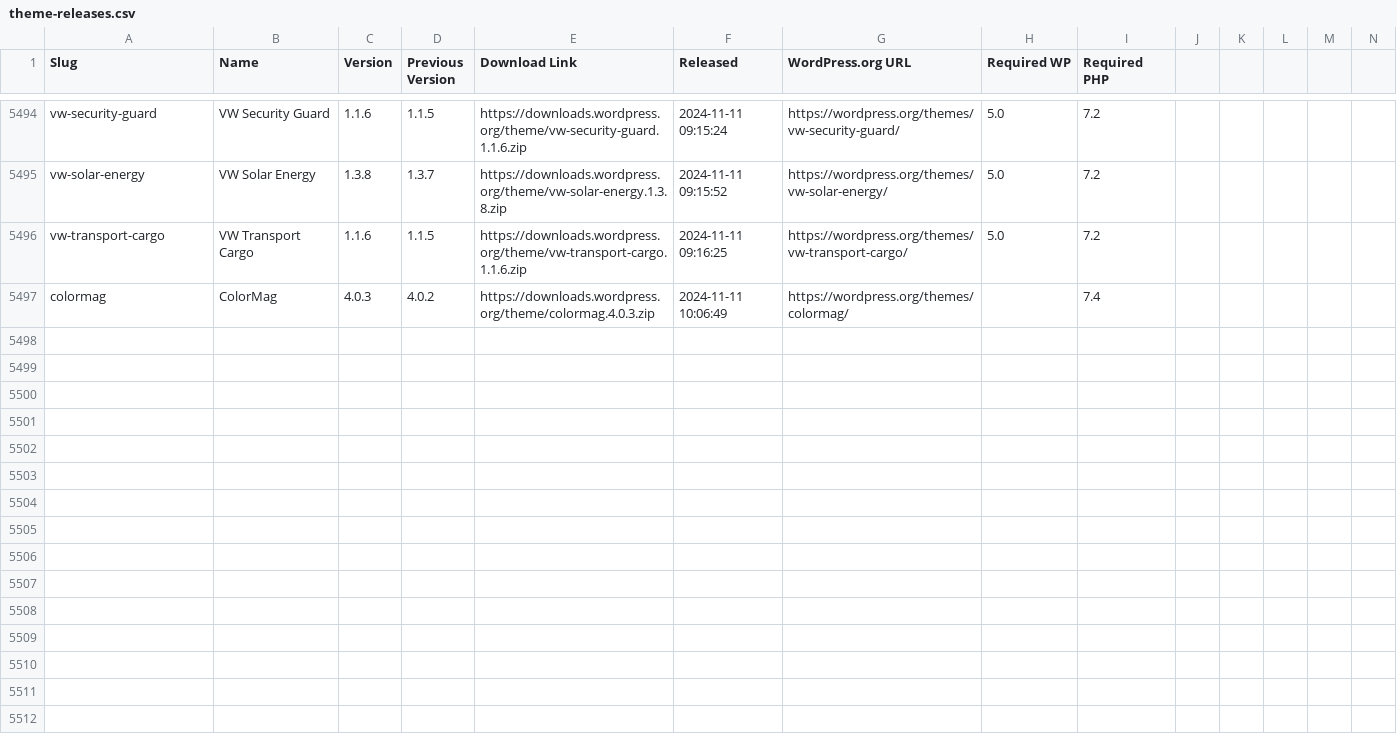
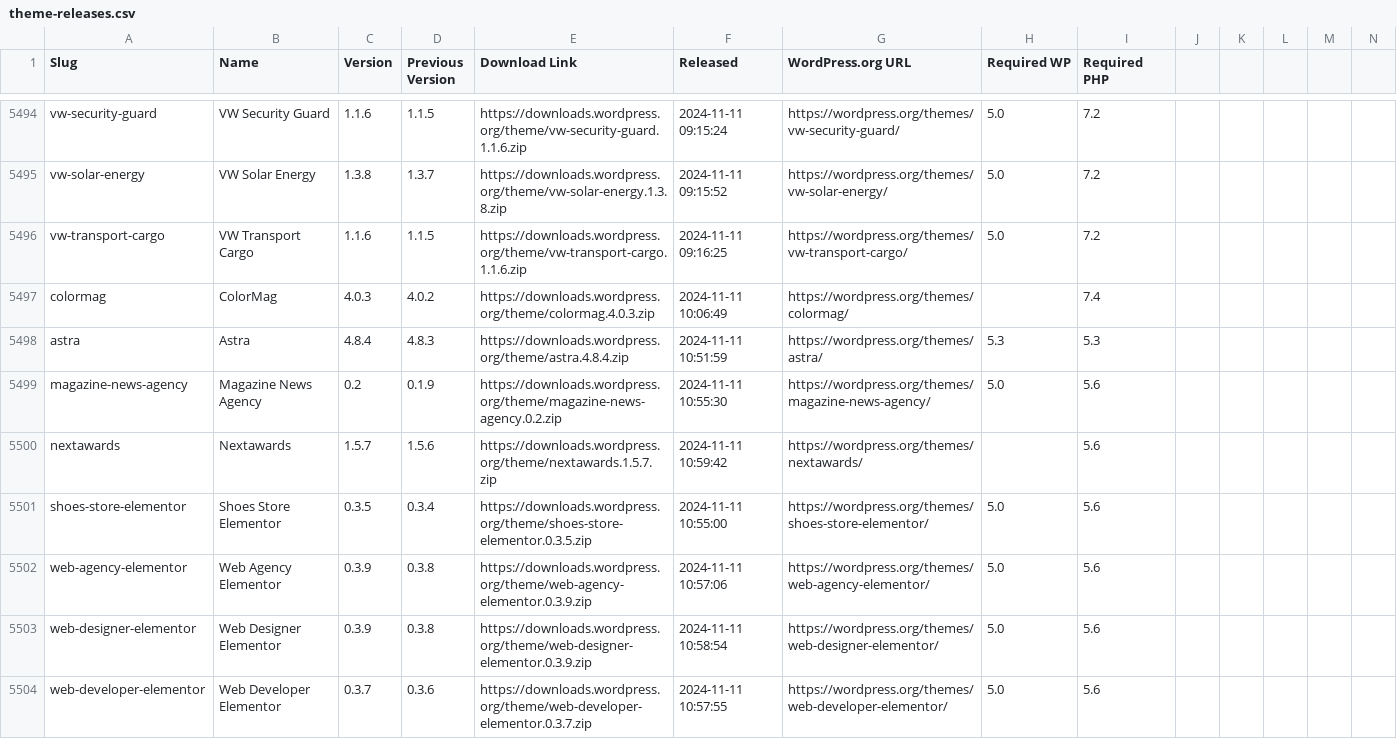
Before and after one commit to dd32/wp-public-data, a CSV file: theme-releases.csv, drawn as a sheet; only a part is shown, gaps mark what is left out; rows hold the shown columns only; the diff names each change by its address in the sheet, - before the commit and + after, or states it on an @@ line.

```diff
--- a/theme-releases.csv
+++ b/theme-releases.csv
+row 5498: astra | Astra | 4.8.4 | 4.8.3 | https://downloads.wordpress.org/theme/astra.4.8.4.zip | 2024-11-11 10:51:59 | https://wordpress.org/themes/astra/ | 5.3 | 5.3
+row 5499: magazine-news-agency | Magazine News Agency | 0.2 | 0.1.9 | https://downloads.wordpress.org/theme/magazine-news-agency.0.2.zip | 2024-11-11 10:55:30 | https://wordpress.org/themes/magazine-news-agency/ | 5.0 | 5.6
+row 5500: nextawards | Nextawards | 1.5.7 | 1.5.6 | https://downloads.wordpress.org/theme/nextawards.1.5.7.zip | 2024-11-11 10:59:42 | https://wordpress.org/themes/nextawards/ |  | 5.6
+row 5501: shoes-store-elementor | Shoes Store Elementor | 0.3.5 | 0.3.4 | https://downloads.wordpress.org/theme/shoes-store-elementor.0.3.5.zip | 2024-11-11 10:55:00 | https://wordpress.org/themes/shoes-store-elementor/ | 5.0 | 5.6
+row 5502: web-agency-elementor | Web Agency Elementor | 0.3.9 | 0.3.8 | https://downloads.wordpress.org/theme/web-agency-elementor.0.3.9.zip | 2024-11-11 10:57:06 | https://wordpress.org/themes/web-agency-elementor/ | 5.0 | 5.6
+row 5503: web-designer-elementor | Web Designer Elementor | 0.3.9 | 0.3.8 | https://downloads.wordpress.org/theme/web-designer-elementor.0.3.9.zip | 2024-11-11 10:58:54 | https://wordpress.org/themes/web-designer-elementor/ | 5.0 | 5.6
+row 5504: web-developer-elementor | Web Developer Elementor | 0.3.7 | 0.3.6 | https://downloads.wordpress.org/theme/web-developer-elementor.0.3.7.zip | 2024-11-11 10:57:55 | https://wordpress.org/themes/web-developer-elementor/ | 5.0 | 5.6
```
Also changed, not shown: 8 other files.
